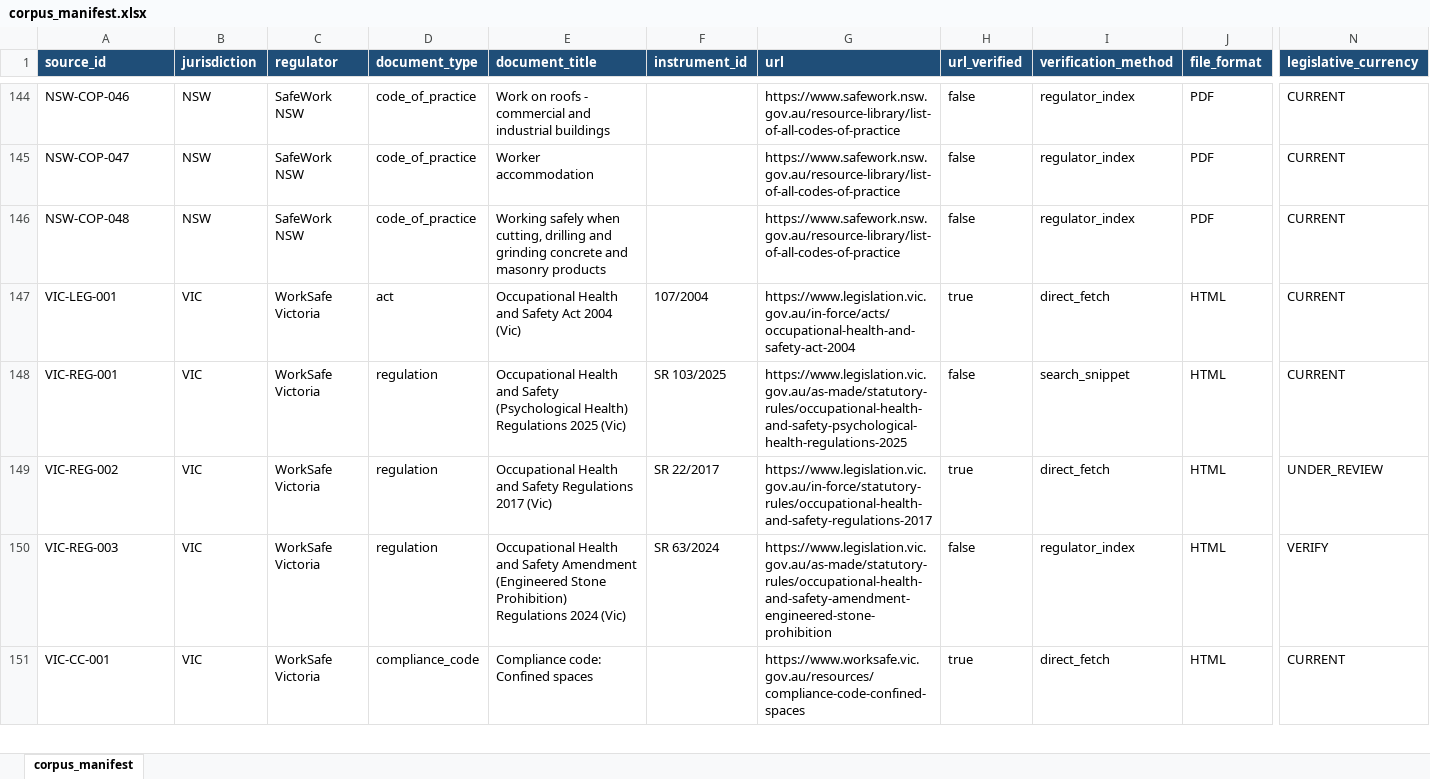
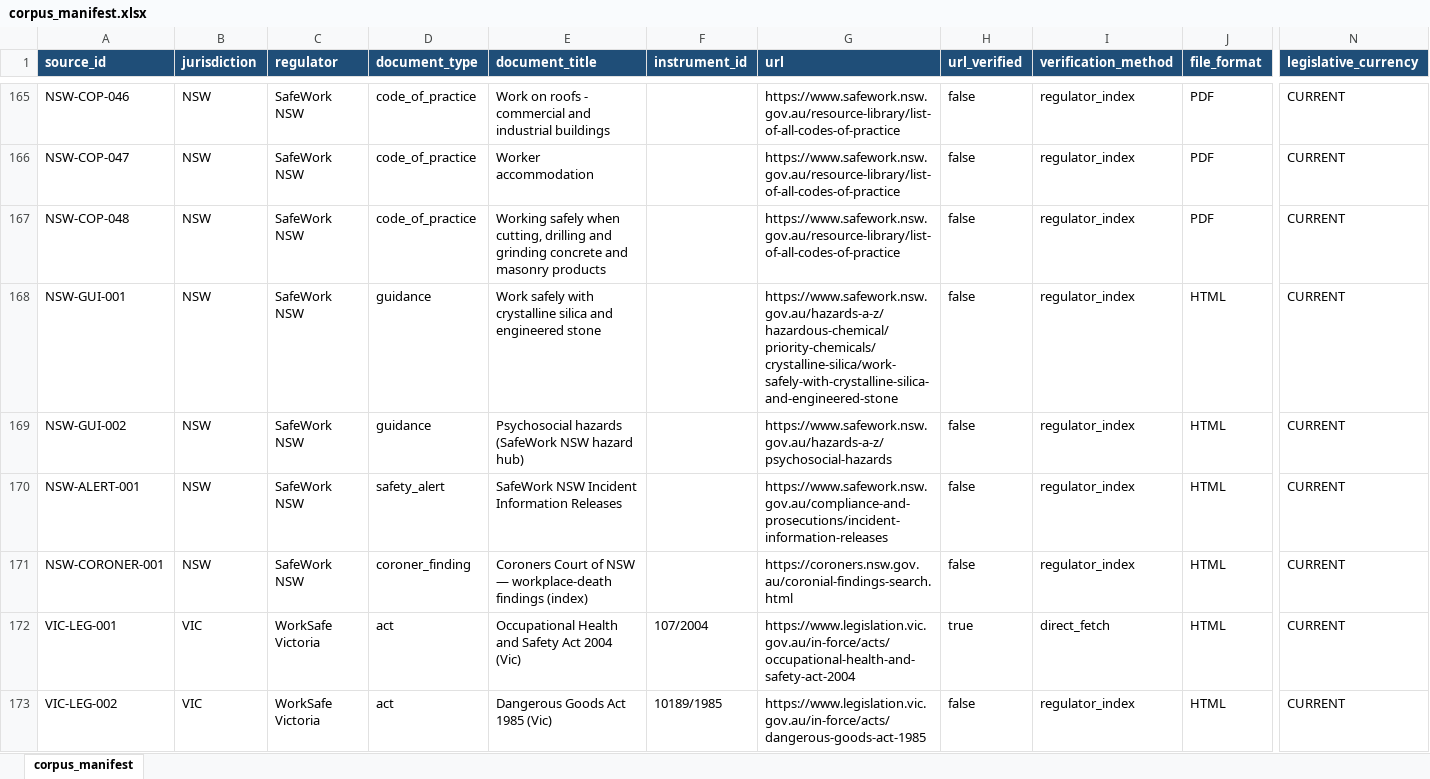
Before and after one commit to whosneet/SafetyLM, an Excel workbook: corpus/manifest/corpus_manifest.xlsx, sheet corpus_manifest, drawn as a sheet; only a part is shown, gaps mark what is left out; the shorter side is filled out with more unchanged rows; values as stored, in another font and other column widths than the file's, no borders; rows hold the shown columns only; the diff covers the shown part only; the diff names each change by its address in the sheet, - before the commit and + after, or states it on an @@ line.

```diff
--- a/corpus/manifest/corpus_manifest.xlsx (sheet corpus_manifest)
+++ b/corpus/manifest/corpus_manifest.xlsx (sheet corpus_manifest)
+row 168: NSW-GUI-001 | NSW | SafeWork NSW | guidance | Work safely with crystalline silica and engineered stone |  | https://www.safework.nsw.gov.au/hazards-a-z/hazardous-chemical/priority-chemicals/crystalline-silica/work-safely-with-crystalline-silica-and-engineered-stone | false | regulator_index | HTML | CURRENT
+row 169: NSW-GUI-002 | NSW | SafeWork NSW | guidance | Psychosocial hazards (SafeWork NSW hazard hub) |  | https://www.safework.nsw.gov.au/hazards-a-z/psychosocial-hazards | false | regulator_index | HTML | CURRENT
+row 170: NSW-ALERT-001 | NSW | SafeWork NSW | safety_alert | SafeWork NSW Incident Information Releases |  | https://www.safework.nsw.gov.au/compliance-and-prosecutions/incident-information-releases | false | regulator_index | HTML | CURRENT
+row 171: NSW-CORONER-001 | NSW | SafeWork NSW | coroner_finding | Coroners Court of NSW — workplace-death findings (index) |  | https://coroners.nsw.gov.au/coronial-findings-search.html | false | regulator_index | HTML | CURRENT
+row 173: VIC-LEG-002 | VIC | WorkSafe Victoria | act | Dangerous Goods Act 1985 (Vic) | 10189/1985 | https://www.legislation.vic.gov.au/in-force/acts/dangerous-goods-act-1985 | false | regulator_index | HTML | CURRENT
```
Also changed, not shown: 47 added rows elsewhere in this sheet, 2 other files.
